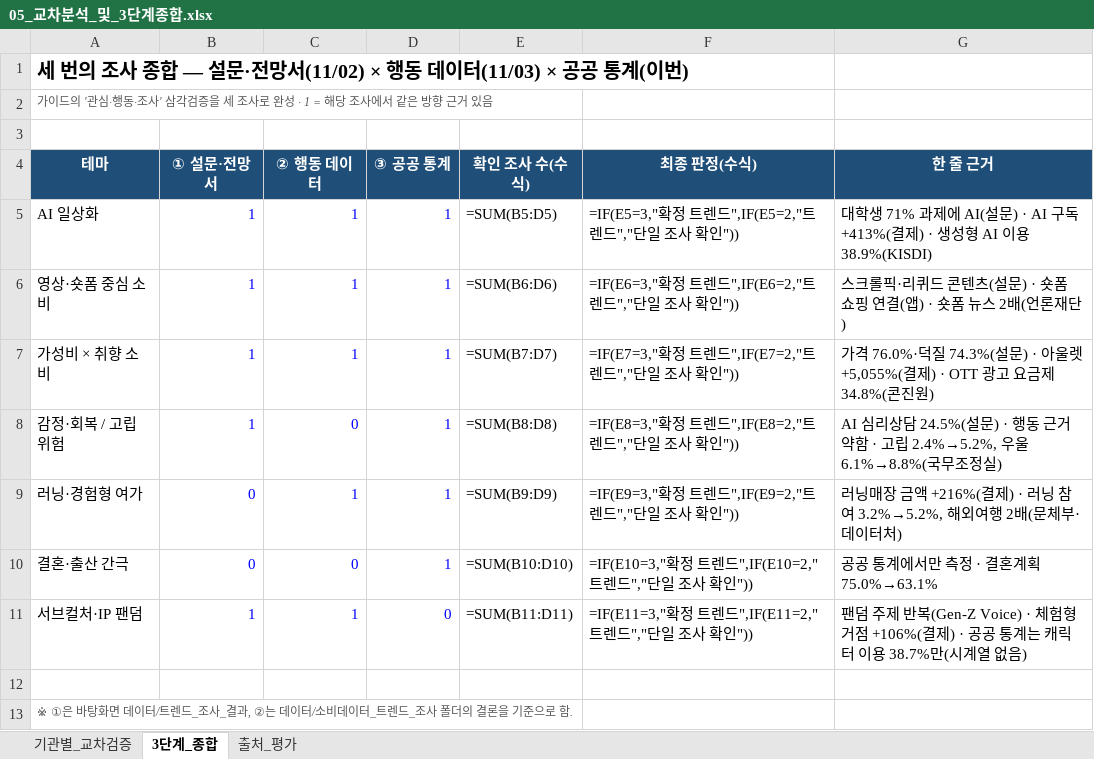
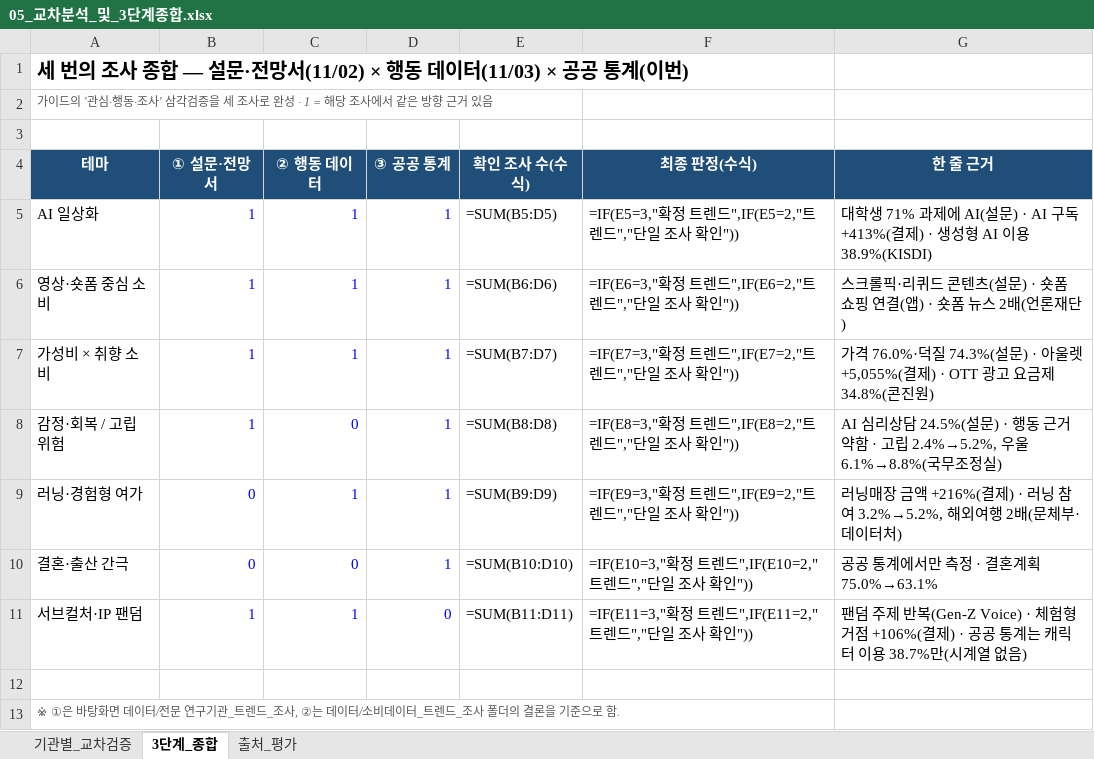
Before and after one commit to k-1026/DAX, an Excel workbook: 공공통계_트렌드_조사/05_교차분석_및_3단계종합.xlsx, sheet 3단계_종합, drawn as a sheet; values as stored, in another font and other column widths than the file's, no borders; formulas without a stored value are shown as written; table styles not drawn; the diff names each change by its address in the sheet, - before the commit and + after, or states it on an @@ line.

```diff
--- a/공공통계_트렌드_조사/05_교차분석_및_3단계종합.xlsx (sheet 3단계_종합)
+++ b/공공통계_트렌드_조사/05_교차분석_및_3단계종합.xlsx (sheet 3단계_종합)
-A13 (테마): …데이터/트렌드_조사_결과, ②는…
+A13 (테마): …데이터/전문 연구기관_트렌드_조사, ②는…
```
Also changed, not shown: 리서치사_트렌드_조사/05_교차분석_및_4단계종합.xlsx, 소비데이터_트렌드_조사/04_교차분석_및_재검증.xlsx.
